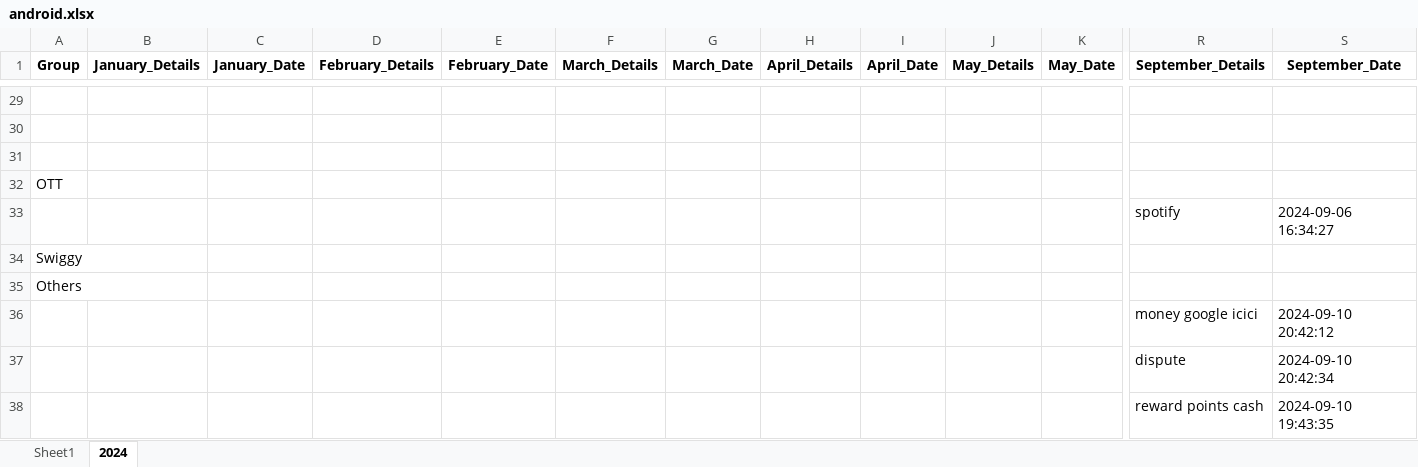
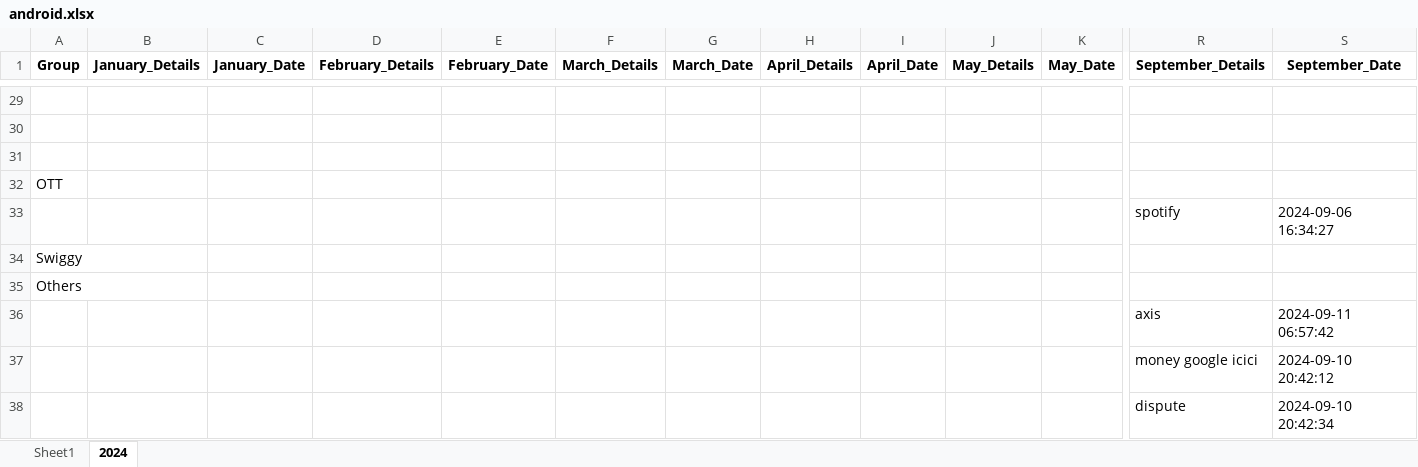
Before and after one commit to vinothvikas1987/LLM_Android, an Excel workbook: android.xlsx, sheet 2024, drawn as a sheet; only a part is shown, gaps mark what is left out; the shorter side is filled out with more unchanged rows; values as stored, in another font and other column widths than the file's, no borders; rows hold the shown columns only; the diff names each change by its address in the sheet, - before the commit and + after, or states it on an @@ line.

Commit message:
Update Excel file 2024-09-11 01:33:51.983303

```diff
--- a/android.xlsx (sheet 2024)
+++ b/android.xlsx (sheet 2024)
+row 36:  |  |  |  |  |  |  |  |  |  |  | axis | 2024-09-11 06:57:42
```
